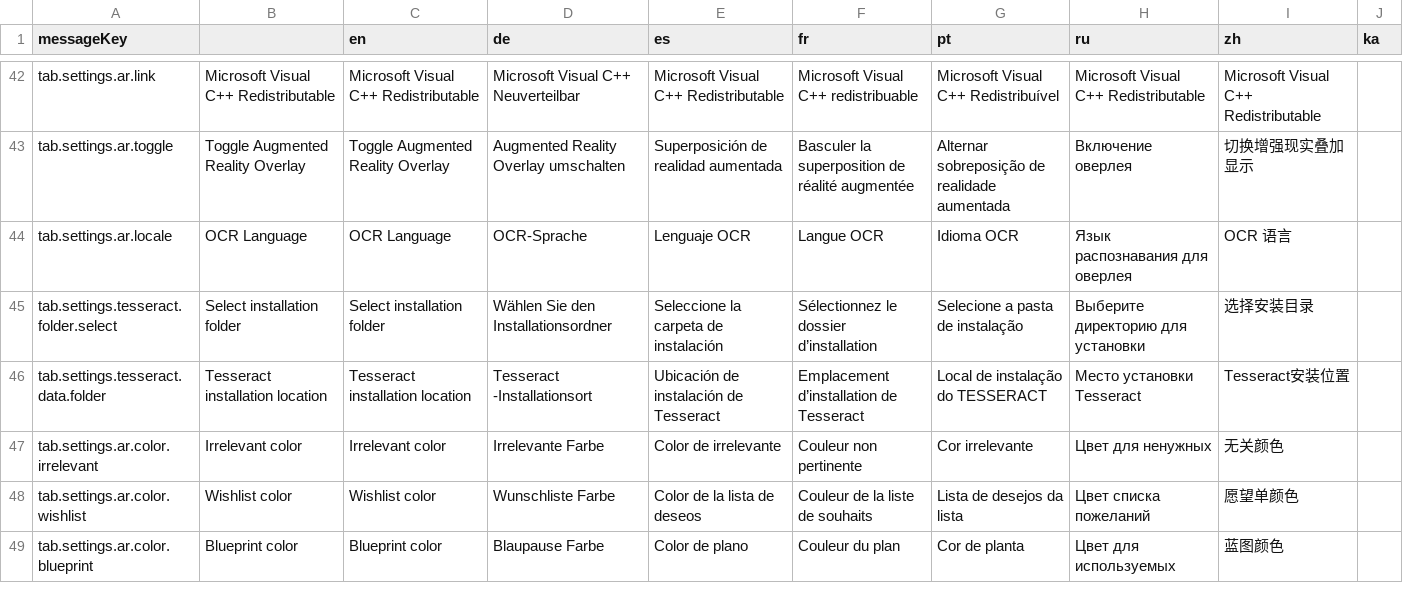
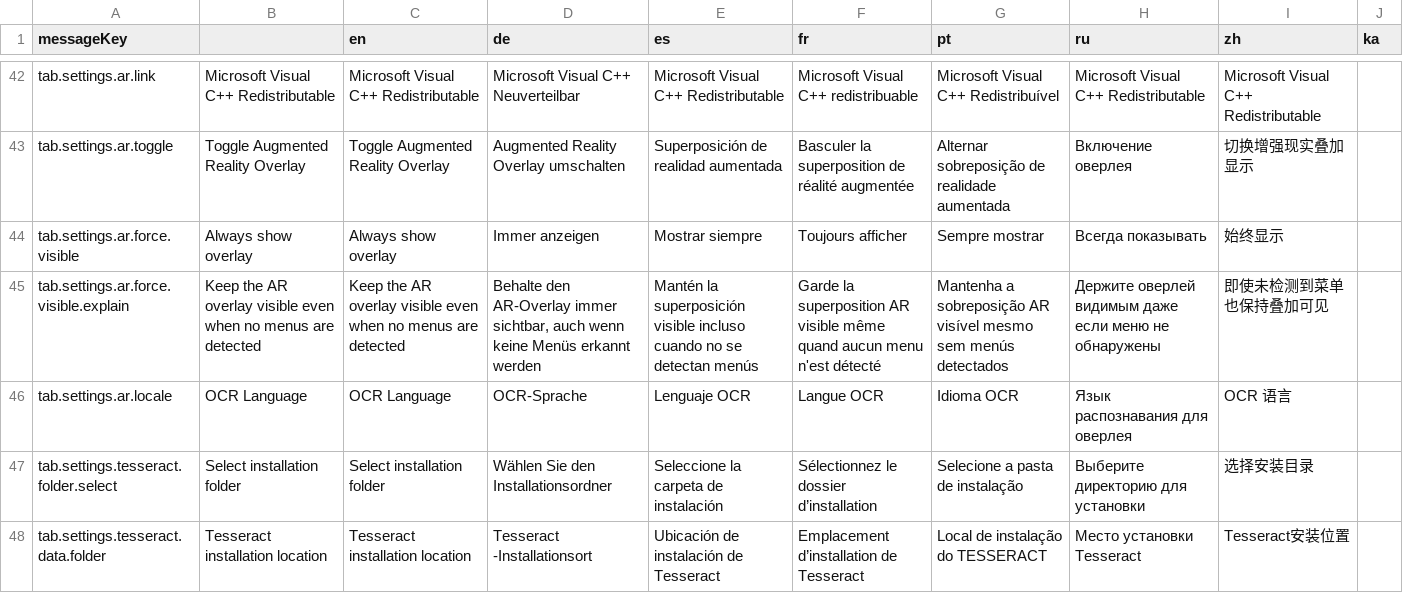
Before and after one commit to jixxed/ed-odyssey-materials-helper, a CSV file: application/src/main/resources/locale/tab.settings.csv, drawn as a sheet; only a part is shown, gaps mark what is left out; the shorter side is filled out with more unchanged rows; the diff names each change by its address in the sheet, - before the commit and + after, or states it on an @@ line.

Commit message:
Add option to show AR Overlay persistently

```diff
--- a/application/src/main/resources/locale/tab.settings.csv
+++ b/application/src/main/resources/locale/tab.settings.csv
+row 44: tab.settings.ar.force.visible | Always show overlay | Always show overlay | Immer anzeigen | Mostrar siempre | Toujours afficher | Sempre mostrar | Всегда показывать | 始终显示
+row 45: tab.settings.ar.force.visible.explain | Keep the AR overlay visible even when no menus are detected | Keep the AR overlay visible even when no menus are detected | Behalte den AR-Overlay immer sichtbar, auch wenn keine Menüs erkannt werden | Mantén la superposición visible incluso cuando no se detectan menús | Garde la superposition AR visible même quand aucun menu n'est détecté | Mantenha a sobreposição AR visível mesmo sem menús detectados | Держите оверлей видимым даже если меню не обнаружены | 即使未检测到菜单也保持叠加可见
```
Also changed, not shown: 3 other files.
